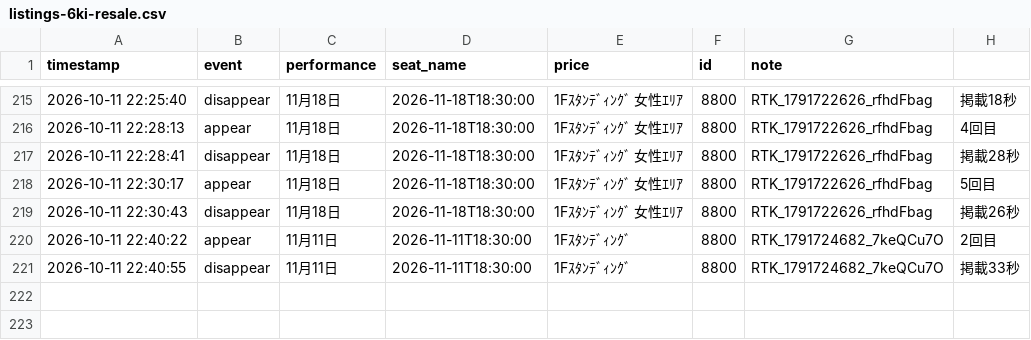
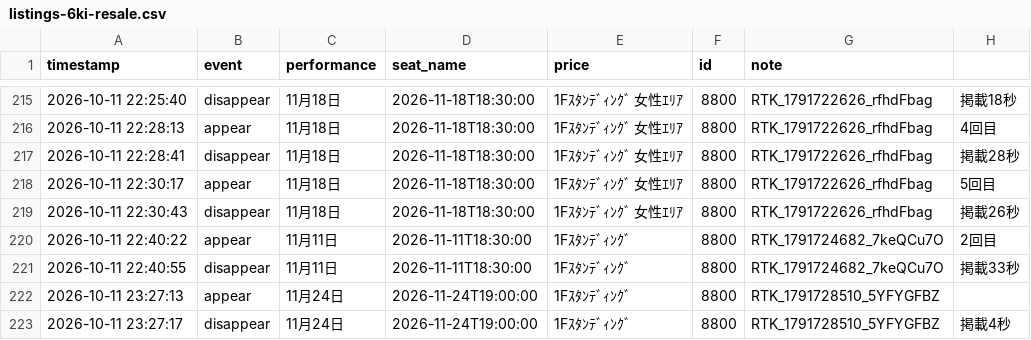
Before and after one commit to dragonballgokou-rose-boop/cursor, a CSV file: ticket-monitor/listings-6ki-resale.csv, drawn as a sheet; only a part is shown, gaps mark what is left out.

Commit message:
chore: update listings log

```diff
--- a/ticket-monitor/listings-6ki-resale.csv
+++ b/ticket-monitor/listings-6ki-resale.csv
@@ -221 +221,3 @@ timestamp,event,performance,seat_name,price,id,note
 "2026-10-11 22:40:55","disappear","11月11日","2026-11-11T18:30:00","1Fｽﾀﾝﾃﾞｨﾝｸﾞ","8800","RTK_1791724682_7keQCu7O","掲載33秒"
+"2026-10-11 23:27:13","appear","11月24日","2026-11-24T19:00:00","1Fｽﾀﾝﾃﾞｨﾝｸﾞ","8800","RTK_1791728510_5YFYGFBZ",""
+"2026-10-11 23:27:17","disappear","11月24日","2026-11-24T19:00:00","1Fｽﾀﾝﾃﾞｨﾝｸﾞ","8800","RTK_1791728510_5YFYGFBZ","掲載4秒"
```
